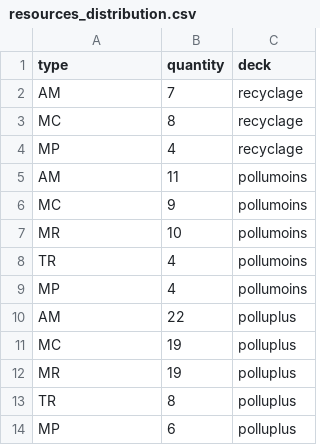
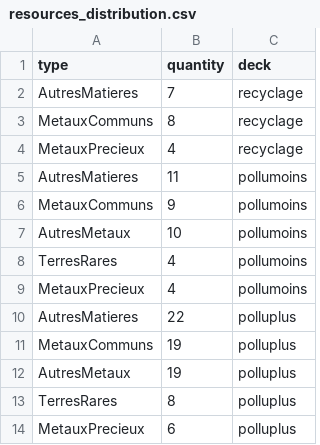
Before and after one commit to inrialearninglab/PhoneImpact, a CSV file: data/csv/resources_distribution.csv, drawn as a sheet.

```diff
--- a/data/csv/resources_distribution.csv
+++ b/data/csv/resources_distribution.csv
@@ -1,14 +1,14 @@
 type,quantity,deck
-AM,7,recyclage
-MC,8,recyclage
-MP,4,recyclage
-AM,11,pollumoins
-MC,9,pollumoins
-MR,10,pollumoins
-TR,4,pollumoins
-MP,4,pollumoins
-AM,22,polluplus
-MC,19,polluplus
-MR,19,polluplus
-TR,8,polluplus
-MP,6,polluplus
+AutresMatieres,7,recyclage
+MetauxCommuns,8,recyclage
+MetauxPrecieux,4,recyclage
+AutresMatieres,11,pollumoins
+MetauxCommuns,9,pollumoins
+AutresMetaux,10,pollumoins
+TerresRares,4,pollumoins
+MetauxPrecieux,4,pollumoins
+AutresMatieres,22,polluplus
+MetauxCommuns,19,polluplus
+AutresMetaux,19,polluplus
+TerresRares,8,polluplus
+MetauxPrecieux,6,polluplus
```
Also changed, not shown: data/csv/resources_text.csv, 8 other files.
